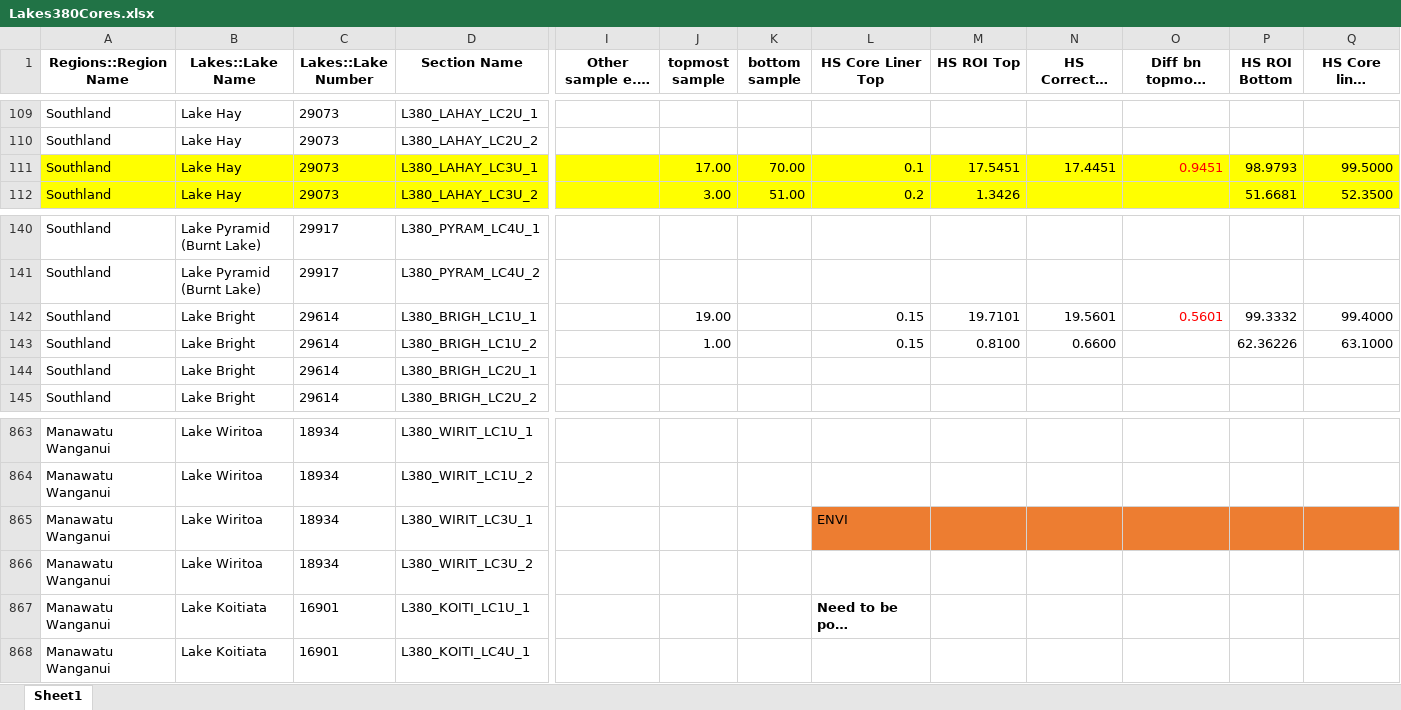
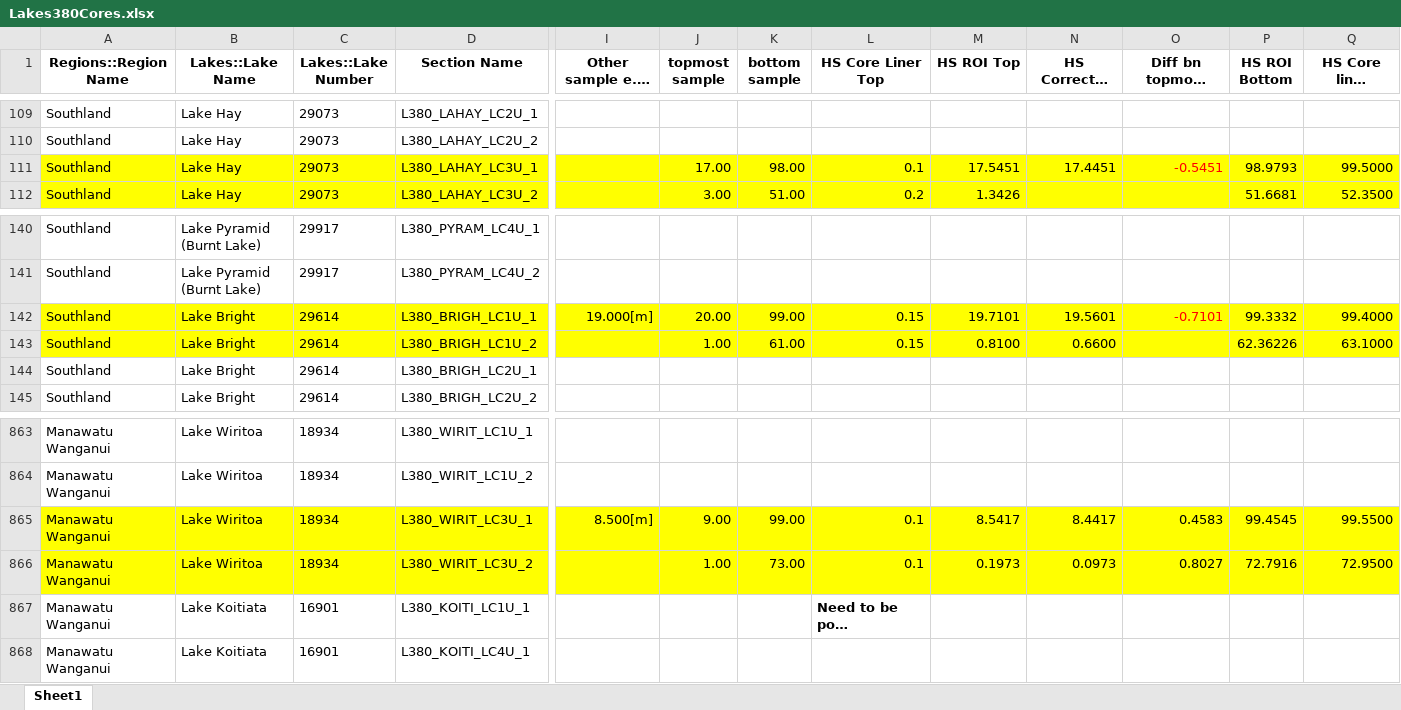
Before and after one commit to nickmckay/Lakes380CoreDepthTools, an Excel workbook: inst/extdata/Lakes380Cores.xlsx, sheet Sheet1, drawn as a sheet; only a part is shown, gaps mark what is left out; long unchanged cells end in …; values as stored, in another font and other column widths than the file's, no borders; the diff covers the shown part only; the diff names each change by its address in the sheet, - before the commit and + after, or states it on an @@ line.

```diff
--- a/inst/extdata/Lakes380Cores.xlsx (sheet Sheet1)
+++ b/inst/extdata/Lakes380Cores.xlsx (sheet Sheet1)
-K111 (bottom sample): 70.00
+K111 (bottom sample): 98.00
-O111: 0.9451
+O111: -0.5451
-A142:Q143 fill: none
+A142:Q143 fill: #FFFF00
-I142 (Other sample e.g. bulk, lead210): (empty)
+I142 (Other sample e.g. bulk, lead210): 19.000[m]
-J142 (topmost sample): 19.00
+J142 (topmost sample): 20.00
-K142 (bottom sample): (empty)
+K142 (bottom sample): 99.00
-O142: 0.5601
+O142: -0.7101
-K143 (bottom sample): (empty)
+K143 (bottom sample): 61.00
-A865:K865 fill: none
+A865:K865 fill: #FFFF00
-I865 (Other sample e.g. bulk, lead210): (empty)
+I865 (Other sample e.g. bulk, lead210): 8.500[m]
-J865 (topmost sample): (empty)
+J865 (topmost sample): 9.00
-K865 (bottom sample): (empty)
+K865 (bottom sample): 99.00
-L865 (HS Core Liner Top): ENVI
+L865 (HS Core Liner Top): 0.1
-L865:Q865 fill: #ED7D31
+L865:Q865 fill: #FFFF00
-M865 (HS ROI Top): (empty)
+M865 (HS ROI Top): 8.5417
-N865 (HS Corrected ROI Top): (empty)
+N865 (HS Corrected ROI Top): 8.4417
-O865: (empty)
+O865: 0.4583
-P865 (HS ROI Bottom): (empty)
+P865 (HS ROI Bottom): 99.4545
-Q865 (HS Core liner bottom): (empty)
+Q865 (HS Core liner bottom): 99.5500
-A866:Q866 fill: none
+A866:Q866 fill: #FFFF00
-J866 (topmost sample): (empty)
+J866 (topmost sample): 1.00
-K866 (bottom sample): (empty)
+K866 (bottom sample): 73.00
-L866 (HS Core Liner Top): (empty)
+L866 (HS Core Liner Top): 0.1
-M866 (HS ROI Top): (empty)
+M866 (HS ROI Top): 0.1973
-N866 (HS Corrected ROI Top): (empty)
+N866 (HS Corrected ROI Top): 0.0973
-O866: (empty)
+O866: 0.8027
-P866 (HS ROI Bottom): (empty)
+P866 (HS ROI Bottom): 72.7916
-Q866 (HS Core liner bottom): (empty)
+Q866 (HS Core liner bottom): 72.9500
```
Also changed, not shown: 110 edited cells and cell formats elsewhere in this sheet, 20 other files.
